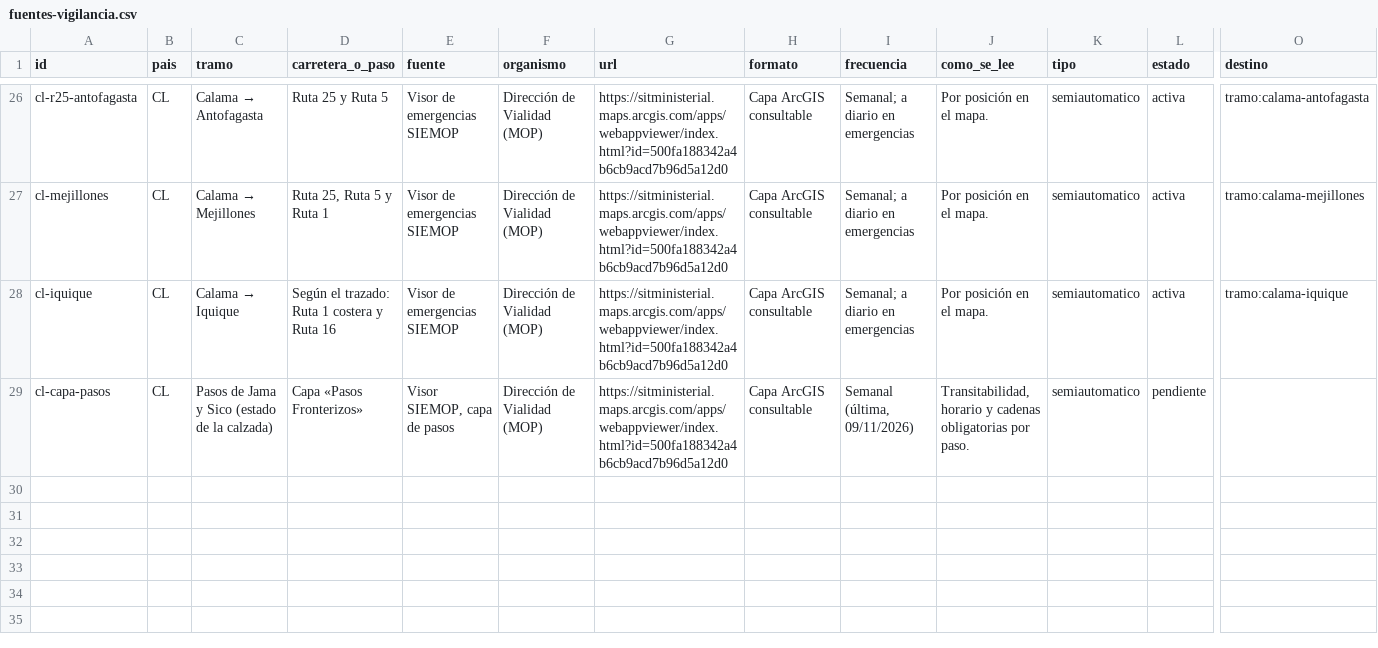
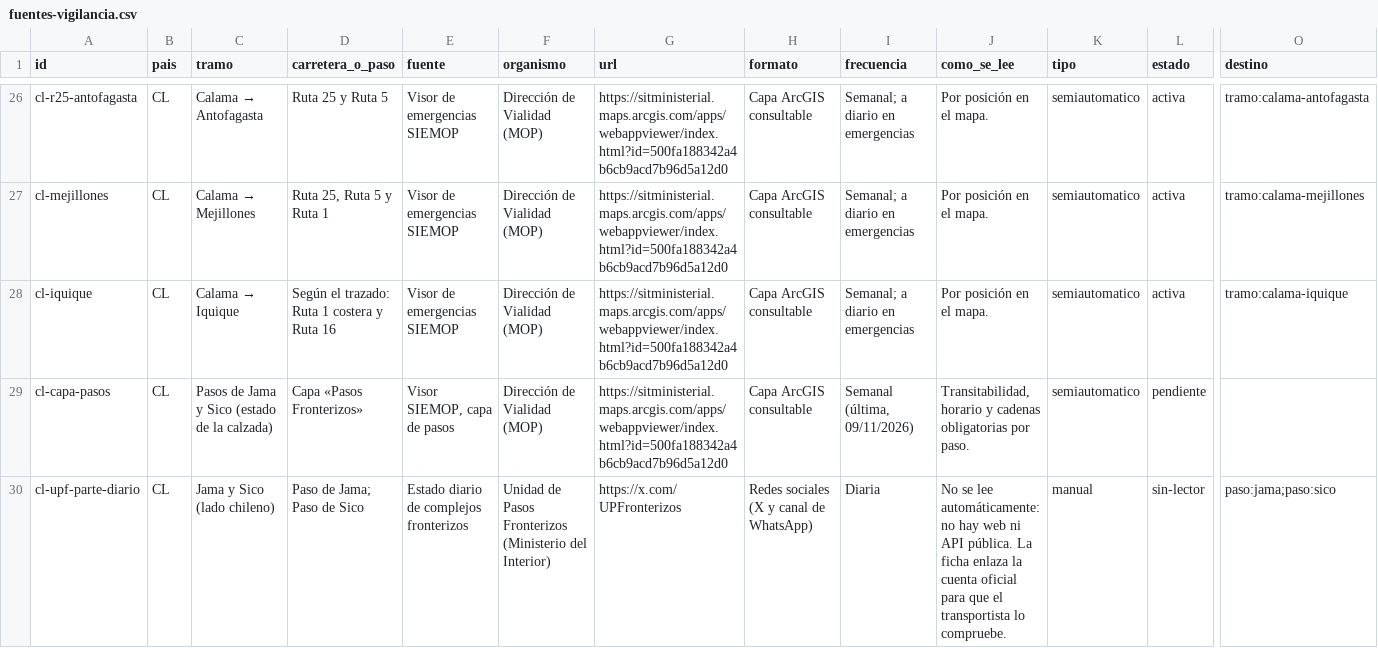
Before and after one commit to elezcano/GuiaCorredor, a CSV file: data/fuentes-vigilancia.csv, drawn as a sheet; only a part is shown, gaps mark what is left out; rows hold the shown columns only; the diff names each change by its address in the sheet, - before the commit and + after, or states it on an @@ line.

```diff
--- a/data/fuentes-vigilancia.csv
+++ b/data/fuentes-vigilancia.csv
+row 30: cl-upf-parte-diario | CL | Jama y Sico (lado chileno) | Paso de Jama; Paso de Sico | Estado diario de complejos fronterizos | Unidad de Pasos Fronterizos (Ministerio del Interior) | https://x.com/UPFronterizos | Redes sociales (X y canal de WhatsApp) | Diaria | No se lee automáticamente: no hay web ni API pública. La ficha enlaza la cuenta oficial para que el transportista lo compruebe. | manual | sin-lector | paso:jama;paso:sico
```
Also changed, not shown: 1 other file.
